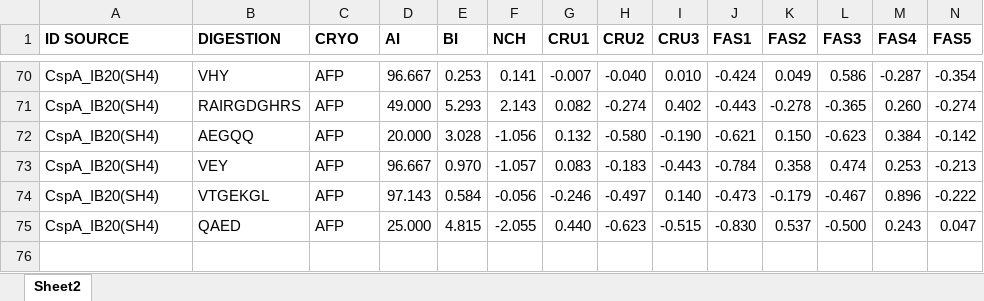
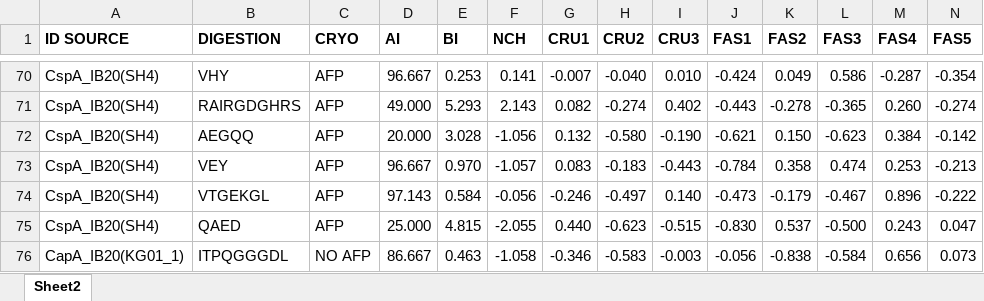
Before and after one commit to Osaitus/TareaR, an Excel workbook: calcR.xlsx, sheet Sheet2, drawn as a sheet; only a part is shown, gaps mark what is left out; values as stored, in another font and other column widths than the file's, no borders; conditional formats not drawn; rows hold the shown columns only; the diff names each change by its address in the sheet, - before the commit and + after, or states it on an @@ line.

```diff
--- a/calcR.xlsx (sheet Sheet2)
+++ b/calcR.xlsx (sheet Sheet2)
+row 76: CapA_IB20(KG01_1) | ITPQGGGDL | NO AFP | 86.667 | 0.463 | -1.058 | -0.346 | -0.583 | -0.003 | -0.056 | -0.838 | -0.584 | 0.656 | 0.073
```
Also changed, not shown: CARACT PEP.xlsx, 1 other file.
